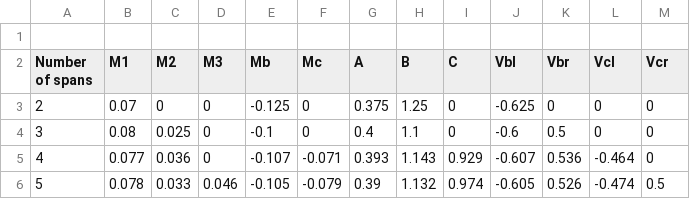
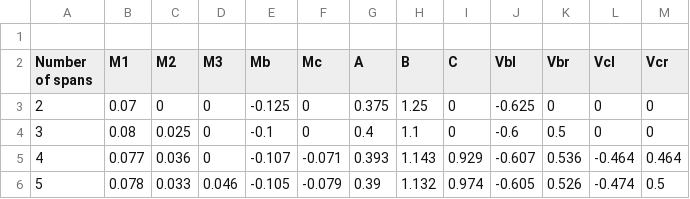
Before and after one commit to Rebecca-Coding21/Beam-Calculator, a CSV file: momentfactors.csv, drawn as a sheet.

```diff
--- a/momentfactors.csv
+++ b/momentfactors.csv
@@ -4,3 +4,3 @@ Number of spans,M1,M2,M3,Mb,Mc,A,B,C,Vbl,Vbr,Vcl,Vcr
 3,0.08,0.025,0,-0.1,0,0.4,1.1,0,-0.6,0.5,0,0
-4,0.077,0.036,0,-0.107,-0.071,0.393,1.143,0.929,-0.607,0.536,-0.464,0
+4,0.077,0.036,0,-0.107,-0.071,0.393,1.143,0.929,-0.607,0.536,-0.464,0.464
 5,0.078,0.033,0.046,-0.105,-0.079,0.39,1.132,0.974,-0.605,0.526,-0.474,0.5
```
Also changed, not shown: 5 other files.
